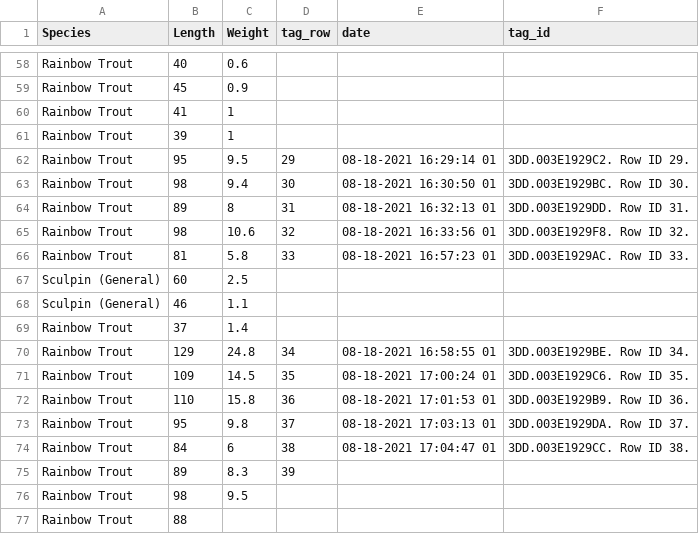
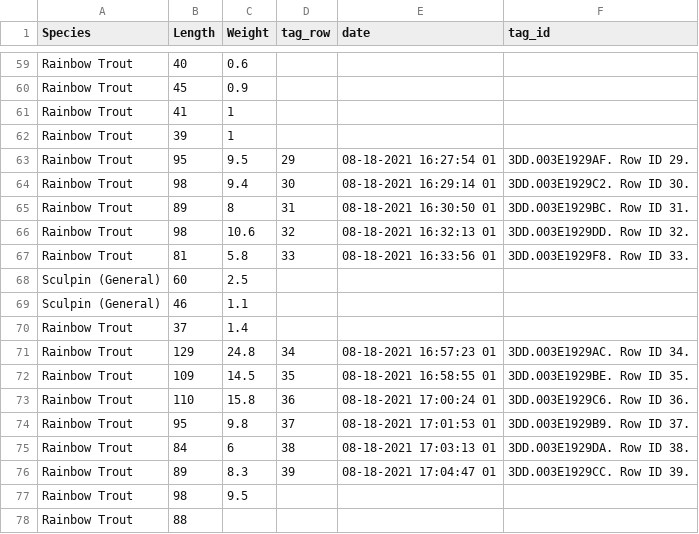
Before and after one commit to lucy-schick/dff-2022, a CSV file: data/pars/fish_tags_joined.csv, drawn as a sheet; only a part is shown, gaps mark what is left out; the diff covers the shown part only.

```diff
--- a/data/pars/fish_tags_joined.csv
+++ b/data/pars/fish_tags_joined.csv
@@ -61,7 +62,7 @@ Rainbow Trout,41,1,,,
 Rainbow Trout,39,1,,,
-Rainbow Trout,95,9.5,29,08-18-2021 16:29:14 01,3DD.003E1929C2. Row ID 29.
-Rainbow Trout,98,9.4,30,08-18-2021 16:30:50 01,3DD.003E1929BC. Row ID 30.
-Rainbow Trout,89,8,31,08-18-2021 16:32:13 01,3DD.003E1929DD. Row ID 31.
-Rainbow Trout,98,10.6,32,08-18-2021 16:33:56 01,3DD.003E1929F8. Row ID 32.
-Rainbow Trout,81,5.8,33,08-18-2021 16:57:23 01,3DD.003E1929AC. Row ID 33.
+Rainbow Trout,95,9.5,29,08-18-2021 16:27:54 01,3DD.003E1929AF. Row ID 29.
+Rainbow Trout,98,9.4,30,08-18-2021 16:29:14 01,3DD.003E1929C2. Row ID 30.
+Rainbow Trout,89,8,31,08-18-2021 16:30:50 01,3DD.003E1929BC. Row ID 31.
+Rainbow Trout,98,10.6,32,08-18-2021 16:32:13 01,3DD.003E1929DD. Row ID 32.
+Rainbow Trout,81,5.8,33,08-18-2021 16:33:56 01,3DD.003E1929F8. Row ID 33.
 Sculpin (General),60,2.5,,,
@@ -69,8 +70,8 @@ Sculpin (General),46,1.1,,,
 Rainbow Trout,37,1.4,,,
-Rainbow Trout,129,24.8,34,08-18-2021 16:58:55 01,3DD.003E1929BE. Row ID 34.
-Rainbow Trout,109,14.5,35,08-18-2021 17:00:24 01,3DD.003E1929C6. Row ID 35.
-Rainbow Trout,110,15.8,36,08-18-2021 17:01:53 01,3DD.003E1929B9. Row ID 36.
-Rainbow Trout,95,9.8,37,08-18-2021 17:03:13 01,3DD.003E1929DA. Row ID 37.
-Rainbow Trout,84,6,38,08-18-2021 17:04:47 01,3DD.003E1929CC. Row ID 38.
-Rainbow Trout,89,8.3,39,,
+Rainbow Trout,129,24.8,34,08-18-2021 16:57:23 01,3DD.003E1929AC. Row ID 34.
+Rainbow Trout,109,14.5,35,08-18-2021 16:58:55 01,3DD.003E1929BE. Row ID 35.
+Rainbow Trout,110,15.8,36,08-18-2021 17:00:24 01,3DD.003E1929C6. Row ID 36.
+Rainbow Trout,95,9.8,37,08-18-2021 17:01:53 01,3DD.003E1929B9. Row ID 37.
+Rainbow Trout,84,6,38,08-18-2021 17:03:13 01,3DD.003E1929DA. Row ID 38.
+Rainbow Trout,89,8.3,39,08-18-2021 17:04:47 01,3DD.003E1929CC. Row ID 39.
 Rainbow Trout,98,9.5,,,
```
Also changed, not shown: 1 added row and 52 edited cells elsewhere in this file.
